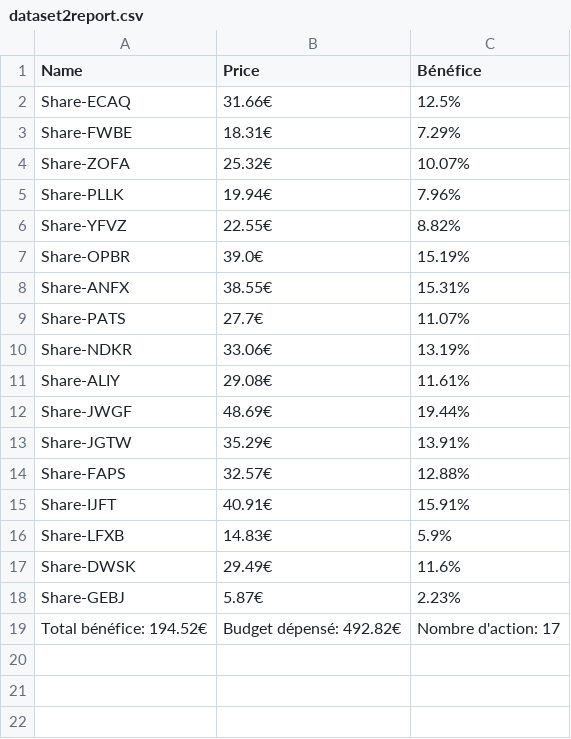
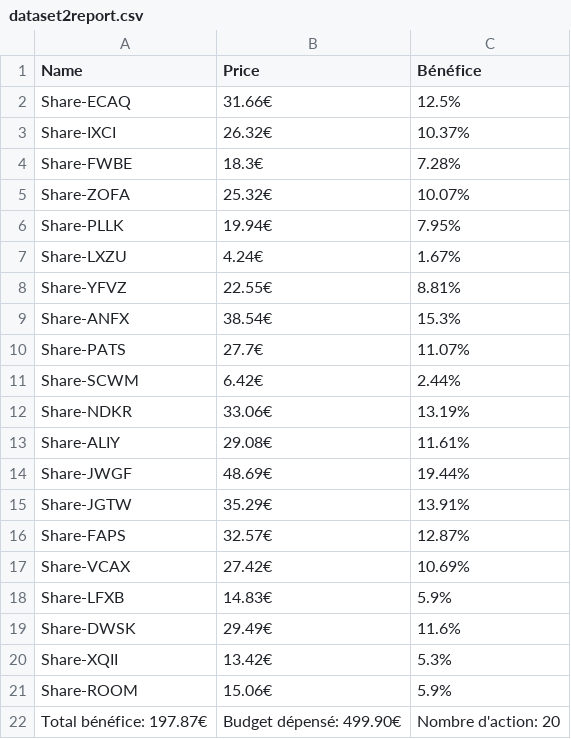
Before and after one commit to AkaSan242/Optimus-Trade, a CSV file: Results/dataset2report.csv, drawn as a sheet.

```diff
--- a/Results/dataset2report.csv
+++ b/Results/dataset2report.csv
@@ -2,9 +2,11 @@
 Share-ECAQ,31.66€,12.5%
-Share-FWBE,18.31€,7.29%
+Share-IXCI,26.32€,10.37%
+Share-FWBE,18.3€,7.28%
 Share-ZOFA,25.32€,10.07%
-Share-PLLK,19.94€,7.96%
-Share-YFVZ,22.55€,8.82%
-Share-OPBR,39.0€,15.19%
-Share-ANFX,38.55€,15.31%
+Share-PLLK,19.94€,7.95%
+Share-LXZU,4.24€,1.67%
+Share-YFVZ,22.55€,8.81%
+Share-ANFX,38.54€,15.3%
 Share-PATS,27.7€,11.07%
+Share-SCWM,6.42€,2.44%
 Share-NDKR,33.06€,13.19%
@@ -13,7 +15,8 @@ Share-JWGF,48.69€,19.44%
 Share-JGTW,35.29€,13.91%
-Share-FAPS,32.57€,12.88%
-Share-IJFT,40.91€,15.91%
+Share-FAPS,32.57€,12.87%
+Share-VCAX,27.42€,10.69%
 Share-LFXB,14.83€,5.9%
 Share-DWSK,29.49€,11.6%
-Share-GEBJ,5.87€,2.23%
-Total bénéfice: 194.52€,Budget dépensé: 492.82€,Nombre d'action: 17
+Share-XQII,13.42€,5.3%
+Share-ROOM,15.06€,5.9%
+Total bénéfice: 197.87€,Budget dépensé: 499.90€,Nombre d'action: 20
```
Also changed, not shown: 1 other file.
